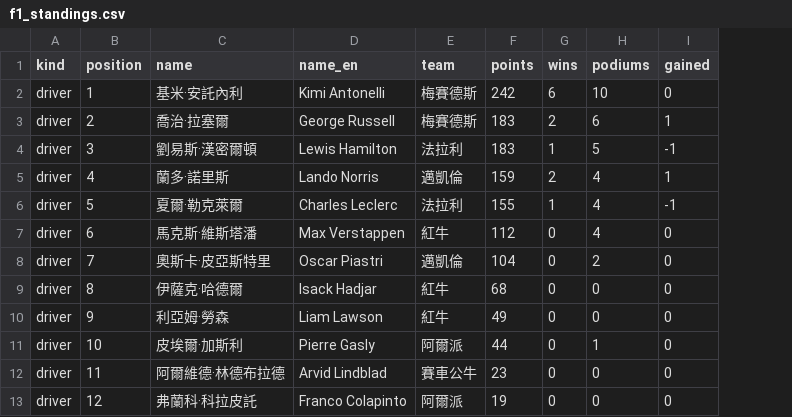
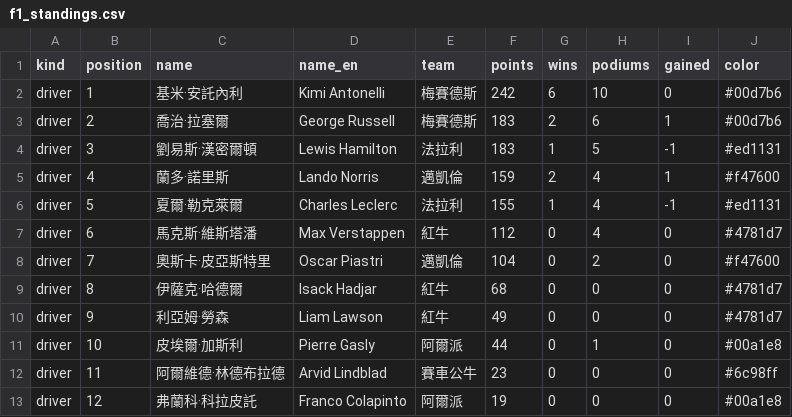
Before and after one commit to ChrisHo0317/Local_Dashboard, a CSV file: data/f1_standings.csv, drawn as a sheet; only a part is shown; the diff names each change by its address in the sheet, - before the commit and + after, or states it on an @@ line.

```diff
--- a/data/f1_standings.csv
+++ b/data/f1_standings.csv
+column J (color), rows 2-13: #00d7b6 | #00d7b6 | #ed1131 | #f47600 | #ed1131 | #4781d7 | #f47600 | #4781d7 | #4781d7 | #00a1e8 | #6c98ff | #00a1e8
```
Also changed, not shown: data/f1_points_series.csv, 7 other files.
